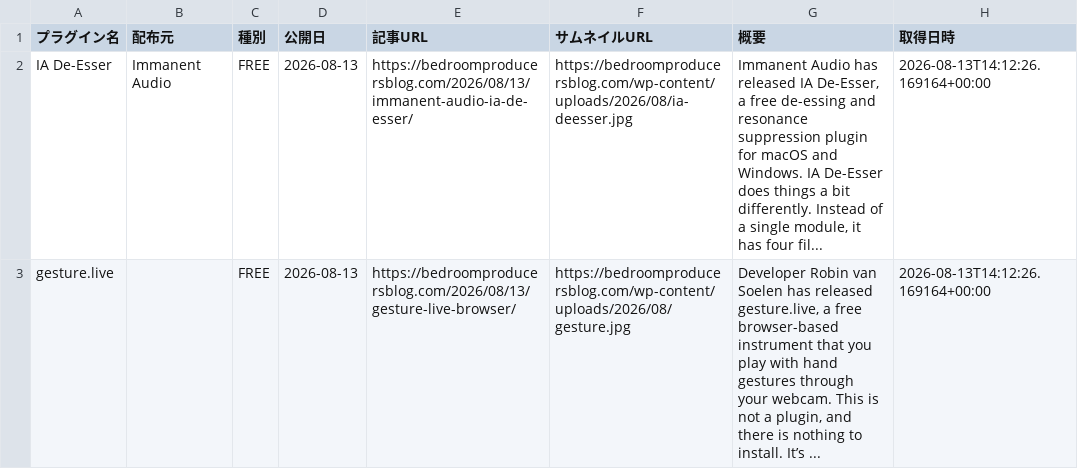
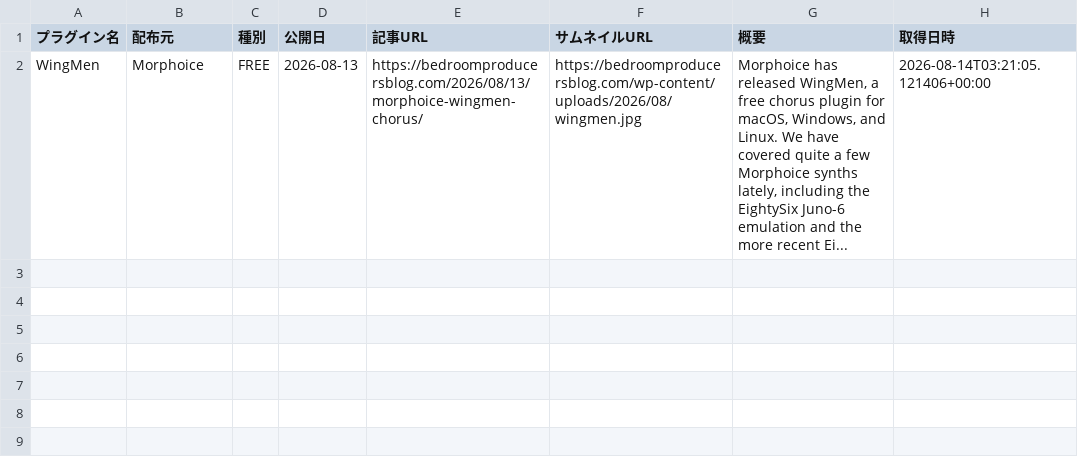
Before and after one commit to Plugin-Tsushin/plugin-boutique-scraper, a CSV file: output/free_bpb_latest.csv, drawn as a sheet.

```diff
--- a/output/free_bpb_latest.csv
+++ b/output/free_bpb_latest.csv
@@ -1,3 +1,2 @@
 プラグイン名,配布元,種別,公開日,記事URL,サムネイルURL,概要,取得日時
-IA De-Esser,Immanent Audio,FREE,2026-08-13,https://bedroomproducersblog.com/2026/08/13/immanent-audio-ia-de-esser/,https://bedroomproducersblog.com/wp-content/uploads/2026/08/ia-deesser.jpg,"Immanent Audio has released IA De-Esser, a free de-essing and resonance suppression plugin for macOS and Windows. IA De-Esser does things a bit differently. Instead of a single module, it has four fil...",2026-08-13T14:12:26.169164+00:00
-gesture.live,,FREE,2026-08-13,https://bedroomproducersblog.com/2026/08/13/gesture-live-browser/,https://bedroomproducersblog.com/wp-content/uploads/2026/08/gesture.jpg,"Developer Robin van Soelen has released gesture.live, a free browser-based instrument that you play with hand gestures through your webcam. This is not a plugin, and there is nothing to install. It’s ...",2026-08-13T14:12:26.169164+00:00
+WingMen,Morphoice,FREE,2026-08-13,https://bedroomproducersblog.com/2026/08/13/morphoice-wingmen-chorus/,https://bedroomproducersblog.com/wp-content/uploads/2026/08/wingmen.jpg,"Morphoice has released WingMen, a free chorus plugin for macOS, Windows, and Linux. We have covered quite a few Morphoice synths lately, including the EightySix Juno-6 emulation and the more recent Ei...",2026-08-14T03:21:05.121406+00:00
```
Also changed, not shown: output/free_bpb_history.csv.
